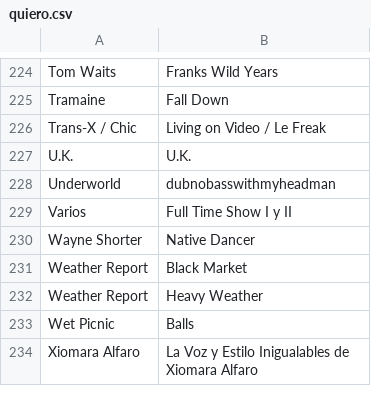
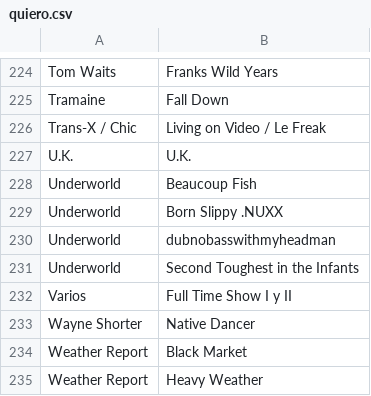
Before and after one commit to rawwwpower/deadwax, a CSV file: exports/tidal/quiero.csv, drawn as a sheet; only a part is shown, gaps mark what is left out; the shorter side is filled out with more unchanged rows; the diff names each change by its address in the sheet, - before the commit and + after, or states it on an @@ line.

```diff
--- a/exports/tidal/quiero.csv
+++ b/exports/tidal/quiero.csv
+row 228: Underworld | Beaucoup Fish
+row 229: Underworld | Born Slippy .NUXX
+row 231: Underworld | Second Toughest in the Infants
```
Also changed, not shown: 4 other files.
